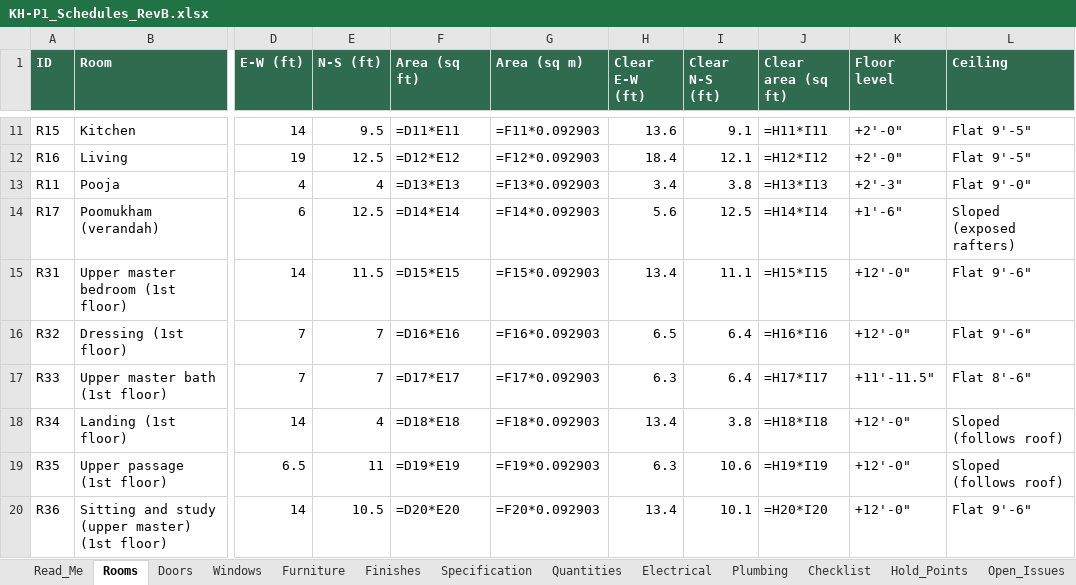
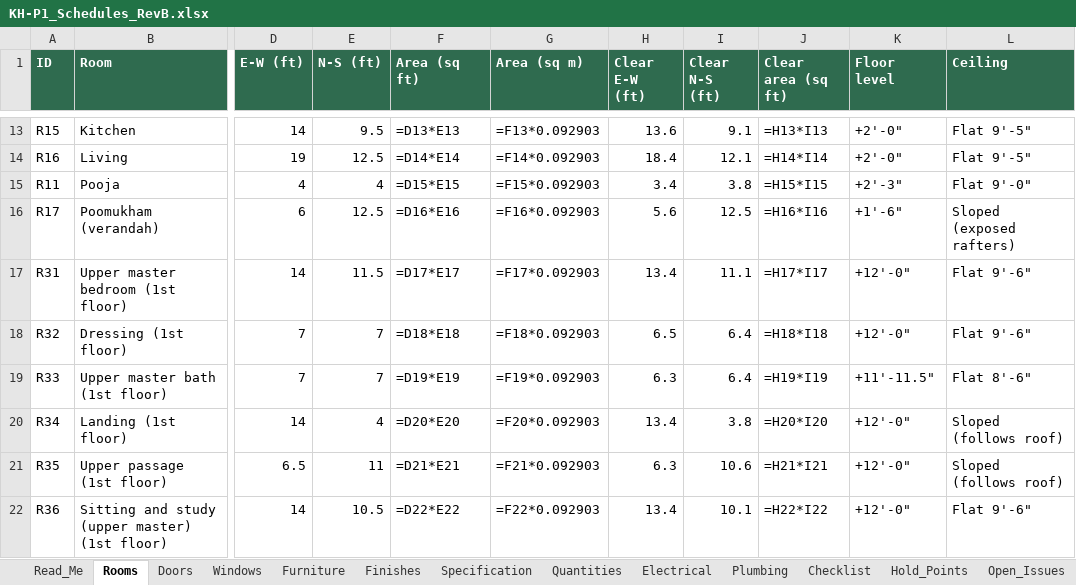
Before and after one commit to tilak-puli/House-plan, an Excel workbook: 03_Schedules/KH-P1_Schedules_RevB.xlsx, sheet Rooms, drawn as a sheet; only a part is shown, gaps mark what is left out; values as stored, in another font and other column widths than the file's, no borders; formulas without a stored value are shown as written; addresses are those after the commit; the diff covers the shown part only; the diff names each change by its address in the sheet, - before the commit and + after, or states it on an @@ line.

```diff
--- a/03_Schedules/KH-P1_Schedules_RevB.xlsx (sheet Rooms)
+++ b/03_Schedules/KH-P1_Schedules_RevB.xlsx (sheet Rooms)
-F13 (Area (sq ft)): =D11*E11
+F13 (Area (sq ft)): =D13*E13
-G13 (Area (sq m)): =F11*0.092903
+G13 (Area (sq m)): =F13*0.092903
-J13 (Clear area (sq ft)): =H11*I11
+J13 (Clear area (sq ft)): =H13*I13
-F14 (Area (sq ft)): =D12*E12
+F14 (Area (sq ft)): =D14*E14
-G14 (Area (sq m)): =F12*0.092903
+G14 (Area (sq m)): =F14*0.092903
-J14 (Clear area (sq ft)): =H12*I12
+J14 (Clear area (sq ft)): =H14*I14
-F15 (Area (sq ft)): =D13*E13
+F15 (Area (sq ft)): =D15*E15
-G15 (Area (sq m)): =F13*0.092903
+G15 (Area (sq m)): =F15*0.092903
-J15 (Clear area (sq ft)): =H13*I13
+J15 (Clear area (sq ft)): =H15*I15
-F16 (Area (sq ft)): =D14*E14
+F16 (Area (sq ft)): =D16*E16
-G16 (Area (sq m)): =F14*0.092903
+G16 (Area (sq m)): =F16*0.092903
-J16 (Clear area (sq ft)): =H14*I14
+J16 (Clear area (sq ft)): =H16*I16
-F17 (Area (sq ft)): =D15*E15
+F17 (Area (sq ft)): =D17*E17
-G17 (Area (sq m)): =F15*0.092903
+G17 (Area (sq m)): =F17*0.092903
-J17 (Clear area (sq ft)): =H15*I15
+J17 (Clear area (sq ft)): =H17*I17
-F18 (Area (sq ft)): =D16*E16
+F18 (Area (sq ft)): =D18*E18
-G18 (Area (sq m)): =F16*0.092903
+G18 (Area (sq m)): =F18*0.092903
-J18 (Clear area (sq ft)): =H16*I16
+J18 (Clear area (sq ft)): =H18*I18
-F19 (Area (sq ft)): =D17*E17
+F19 (Area (sq ft)): =D19*E19
-G19 (Area (sq m)): =F17*0.092903
+G19 (Area (sq m)): =F19*0.092903
-J19 (Clear area (sq ft)): =H17*I17
+J19 (Clear area (sq ft)): =H19*I19
-F20 (Area (sq ft)): =D18*E18
+F20 (Area (sq ft)): =D20*E20
-G20 (Area (sq m)): =F18*0.092903
+G20 (Area (sq m)): =F20*0.092903
-J20 (Clear area (sq ft)): =H18*I18
+J20 (Clear area (sq ft)): =H20*I20
-F21 (Area (sq ft)): =D19*E19
+F21 (Area (sq ft)): =D21*E21
-G21 (Area (sq m)): =F19*0.092903
+G21 (Area (sq m)): =F21*0.092903
-J21 (Clear area (sq ft)): =H19*I19
+J21 (Clear area (sq ft)): =H21*I21
-F22 (Area (sq ft)): =D20*E20
+F22 (Area (sq ft)): =D22*E22
-G22 (Area (sq m)): =F20*0.092903
+G22 (Area (sq m)): =F22*0.092903
-J22 (Clear area (sq ft)): =H20*I20
+J22 (Clear area (sq ft)): =H22*I22
```
Also changed, not shown: 2 added rows and 36 edited cells elsewhere in this sheet, sheet Furniture, sheet Electrical, sheet Plumbing, sheet Windows, sheet Doors, sheet Quantities, 3 more sheets, 12 other files.
